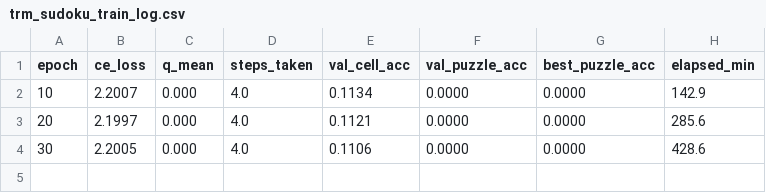
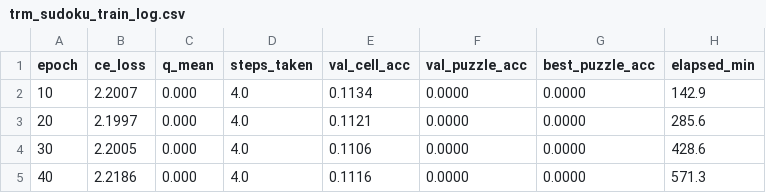
Before and after one commit to shamykyzer/ML-TRM, a CSV file: experiments/sudoku/trm_sudoku_train_log.csv, drawn as a sheet; the diff names each change by its address in the sheet, - before the commit and + after, or states it on an @@ line.

Commit message:
checkpoint: hourly save

```diff
--- a/experiments/sudoku/trm_sudoku_train_log.csv
+++ b/experiments/sudoku/trm_sudoku_train_log.csv
+row 5: 40 | 2.2186 | 0.000 | 4.0 | 0.1116 | 0.0000 | 0.0000 | 571.3
```
